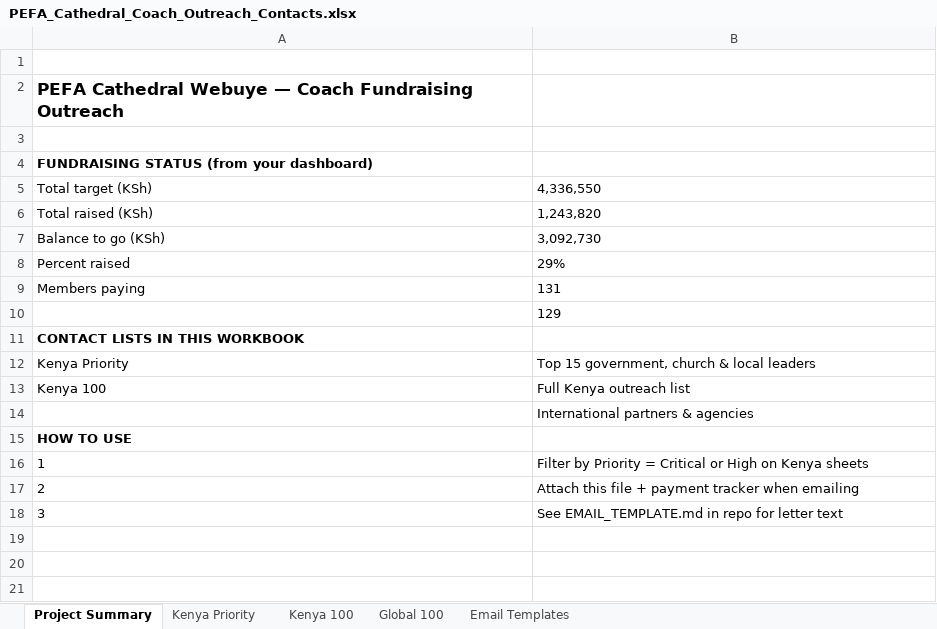
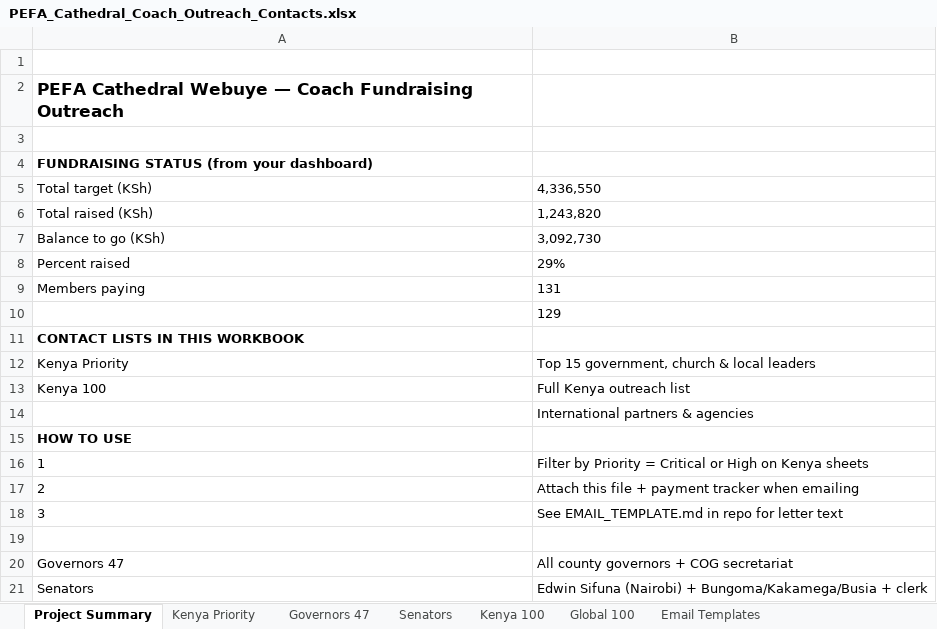
Before and after one commit to KarenOrijin/talanta, an Excel workbook: outreach/PEFA_Cathedral_Coach_Outreach_Contacts.xlsx, sheet Project Summary, drawn as a sheet; values as stored, in another font and other column widths than the file's, no borders; the diff names each change by its address in the sheet, - before the commit and + after, or states it on an @@ line.

```diff
--- a/outreach/PEFA_Cathedral_Coach_Outreach_Contacts.xlsx (sheet Project Summary)
+++ b/outreach/PEFA_Cathedral_Coach_Outreach_Contacts.xlsx (sheet Project Summary)
+sheet tab: Governors 47
+sheet tab: Senators
+row 19: (empty)
+row 20: Governors 47 | All county governors + COG secretariat
+row 21: Senators | Edwin Sifuna (Nairobi) + Bungoma/Kakamega/Busia + clerk
```
Also changed, not shown: sheet Kenya Priority, 2 other files.
